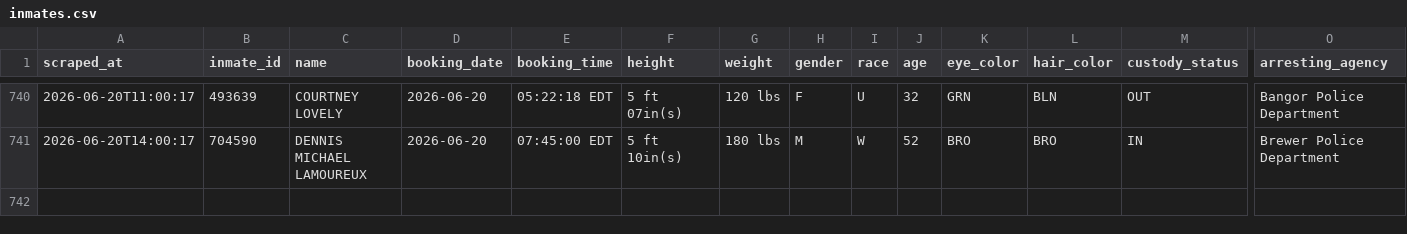
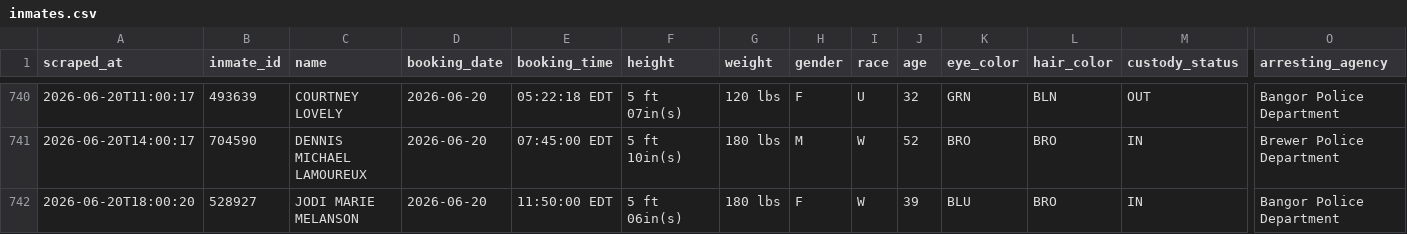
Before and after one commit to sloftus-lab/InmateScraper, a CSV file: inmates.csv, drawn as a sheet; only a part is shown, gaps mark what is left out; rows hold the shown columns only; the diff names each change by its address in the sheet, - before the commit and + after, or states it on an @@ line.

```diff
--- a/inmates.csv
+++ b/inmates.csv
+row 742: 2026-06-20T18:00:20 | 528927 | JODI MARIE MELANSON | 2026-06-20 | 11:50:00 EDT | 5 ft 06in(s) | 180 lbs | F | W | 39 | BLU | BRO | IN | Bangor Police Department
```
Also changed, not shown: 2 other files.
